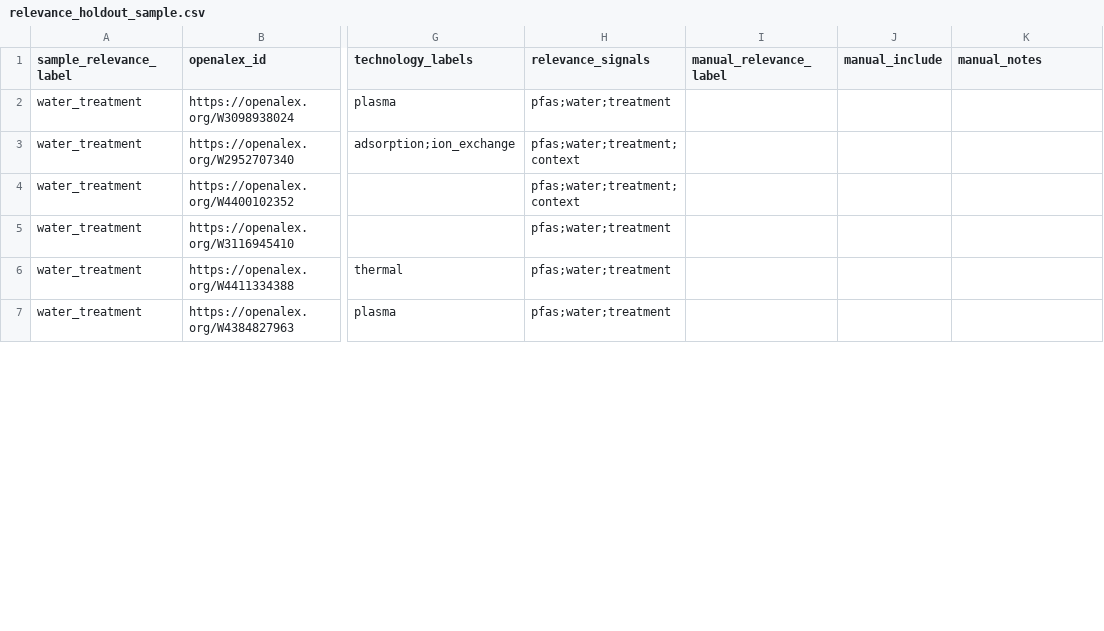
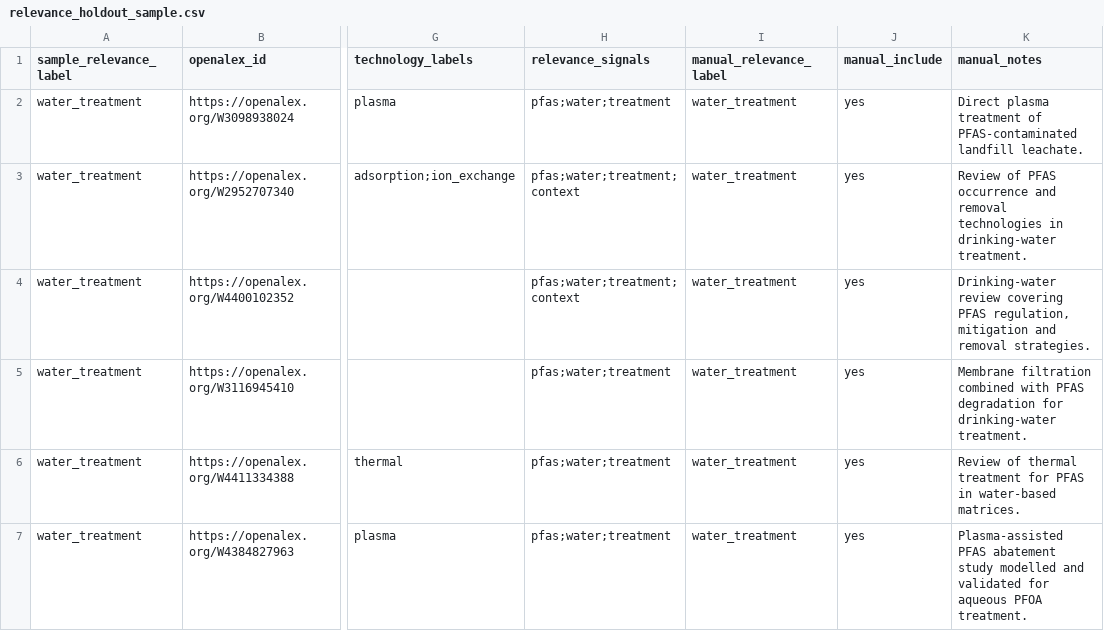
Before and after one commit to psierrajs/pfas-water-technology-landscape, a CSV file: validation/relevance_holdout_sample.csv, drawn as a sheet; only a part is shown, gaps mark what is left out; the diff covers the shown part only; the diff names each change by its address in the sheet, - before the commit and + after, or states it on an @@ line.

Commit message:
Document relevance classifier holdout validation

```diff
--- a/validation/relevance_holdout_sample.csv
+++ b/validation/relevance_holdout_sample.csv
-I2:I7 (manual_relevance_label): (empty)
+I2:I7 (manual_relevance_label): water_treatment
-J2:J7 (manual_include): (empty)
+J2:J7 (manual_include): yes
-K2 (manual_notes): (empty)
+K2 (manual_notes): Direct plasma treatment of PFAS-contaminated landfill leachate.
-K3 (manual_notes): (empty)
+K3 (manual_notes): Review of PFAS occurrence and removal technologies in drinking-water treatment.
-K4 (manual_notes): (empty)
+K4 (manual_notes): Drinking-water review covering PFAS regulation, mitigation and removal strategies.
-K5 (manual_notes): (empty)
+K5 (manual_notes): Membrane filtration combined with PFAS degradation for drinking-water treatment.
-K6 (manual_notes): (empty)
+K6 (manual_notes): Review of thermal treatment for PFAS in water-based matrices.
-K7 (manual_notes): (empty)
+K7 (manual_notes): Plasma-assisted PFAS abatement study modelled and validated for aqueous PFOA treatment.
```
Also changed, not shown: 132 edited cells elsewhere in this file, 1 other file.
